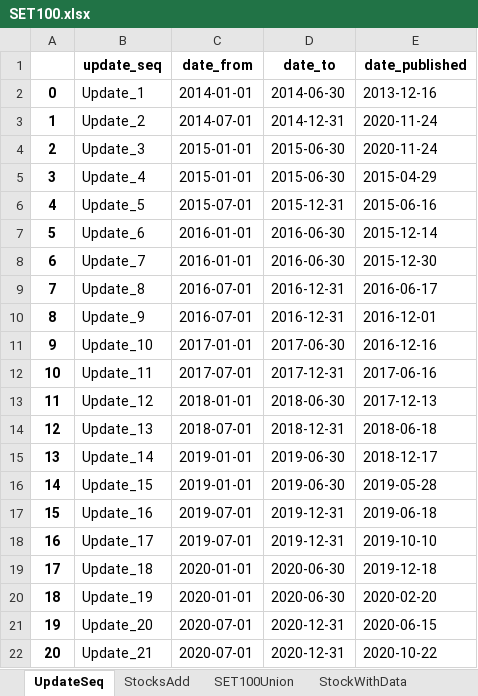
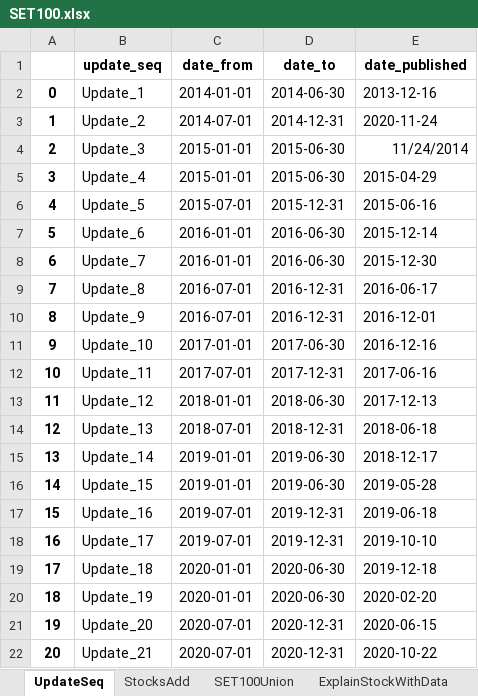
Before and after one commit to chayapan/thesis, an Excel workbook: SET100.xlsx, sheet UpdateSeq, drawn as a sheet; values as stored, in another font and other column widths than the file's, no borders; the diff names each change by its address in the sheet, - before the commit and + after, or states it on an @@ line.

```diff
--- a/SET100.xlsx (sheet UpdateSeq)
+++ b/SET100.xlsx (sheet UpdateSeq)
-sheet tab: StockWithData
+sheet tab: ExplainStockWithData
-E4 (date_published): 2020-11-24
+E4 (date_published): 11/24/2014
```
Also changed, not shown: sheet ExplainStockWithData, other sheet tabs.
